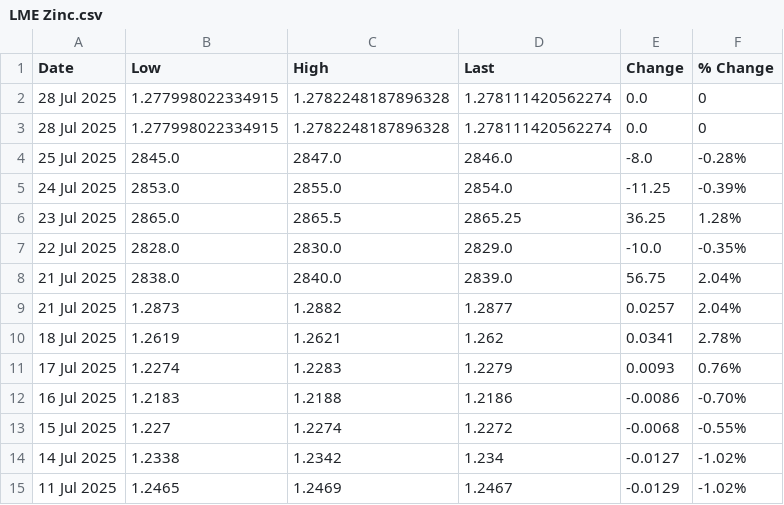
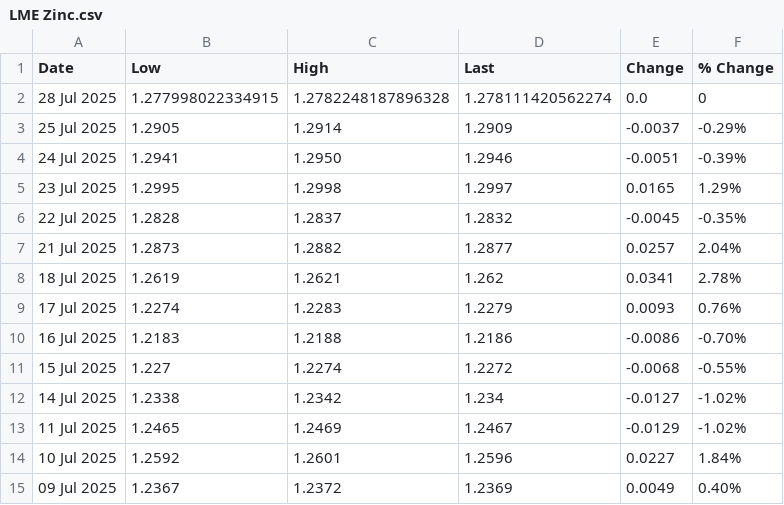
Before and after one commit to OmeletteFlipper-stack/LME-Automation, a CSV file: LME Zinc.csv, drawn as a sheet; only a part is shown; the shorter side is filled out with more unchanged rows; removed rows and columns are numbered as before the commit, all else as after; the diff names each change by its address in the sheet, - before the commit and + after, or states it on an @@ line.

Commit message:
Update LME Zinc.csv

```diff
--- a/LME Zinc.csv
+++ b/LME Zinc.csv
-row 3: 28 Jul 2025 | 1.277998022334915 | 1.2782248187896328 | 1.278111420562274 | 0.0 | 0
-B3 (Low): 2845.0
+B3 (Low): 1.2905
-C3 (High): 2847.0
+C3 (High): 1.2914
-D3 (Last): 2846.0
+D3 (Last): 1.2909
-E3 (Change): -8.0
+E3 (Change): -0.0037
-F3 (% Change): -0.28%
+F3 (% Change): -0.29%
-B4 (Low): 2853.0
+B4 (Low): 1.2941
-C4 (High): 2855.0
+C4 (High): 1.2950
-D4 (Last): 2854.0
+D4 (Last): 1.2946
-E4 (Change): -11.25
+E4 (Change): -0.0051
-B5 (Low): 2865.0
+B5 (Low): 1.2995
-C5 (High): 2865.5
+C5 (High): 1.2998
-D5 (Last): 2865.25
+D5 (Last): 1.2997
-E5 (Change): 36.25
+E5 (Change): 0.0165
-F5 (% Change): 1.28%
+F5 (% Change): 1.29%
-B6 (Low): 2828.0
+B6 (Low): 1.2828
-C6 (High): 2830.0
+C6 (High): 1.2837
-D6 (Last): 2829.0
+D6 (Last): 1.2832
-E6 (Change): -10.0
+E6 (Change): -0.0045
-row 8: 21 Jul 2025 | 2838.0 | 2840.0 | 2839.0 | 56.75 | 2.04%
```
